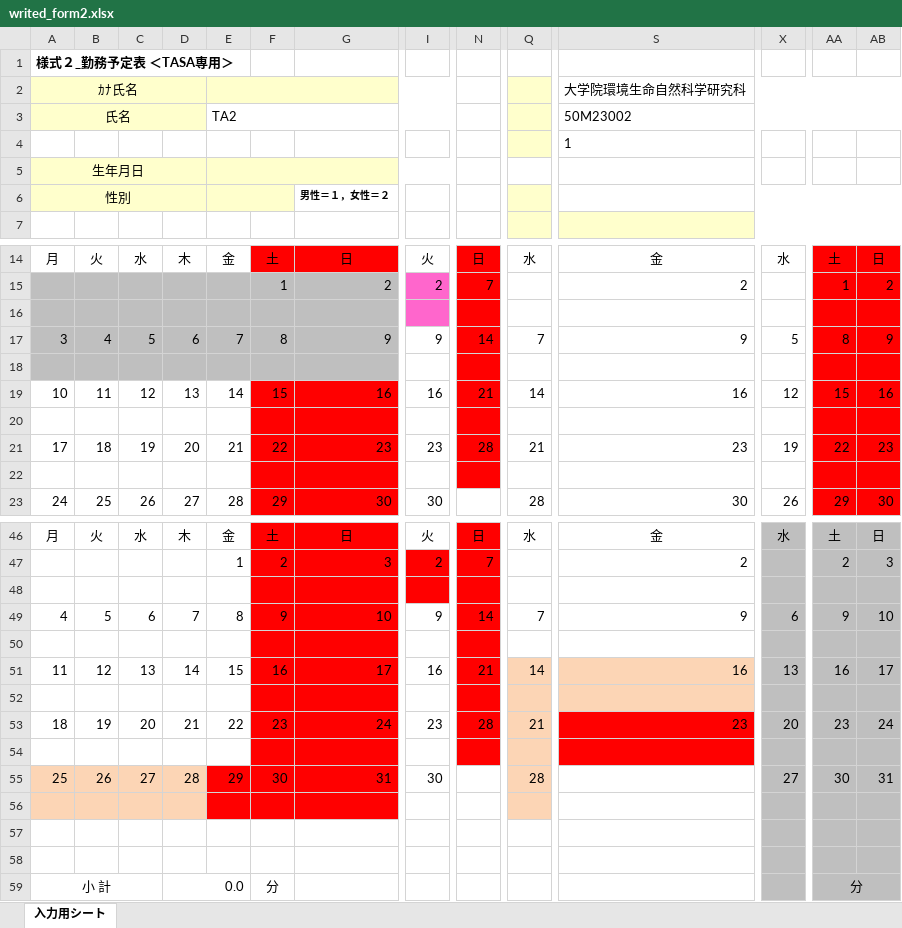
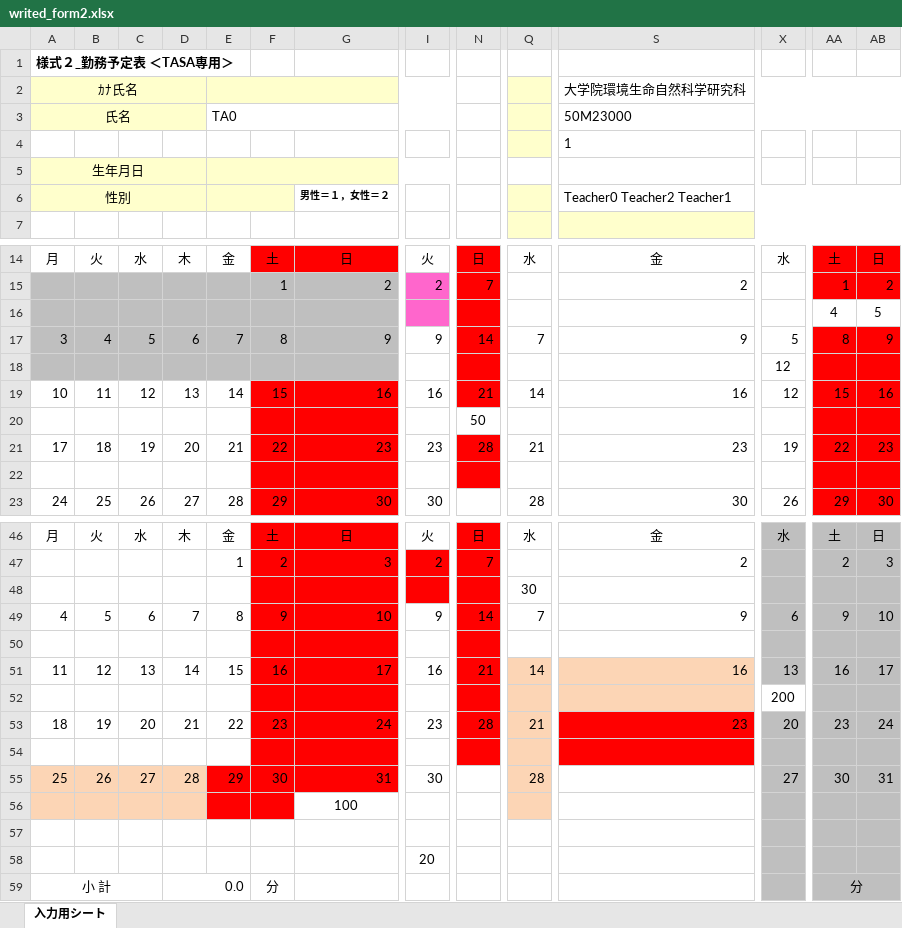
Before and after one commit to ueno12345/Takin, an Excel workbook: public/excel/writed_form2.xlsx, sheet 入力用シート, drawn as a sheet; only a part is shown, gaps mark what is left out; values as stored, in another font and other column widths than the file's, no borders; charts and pictures and conditional formats not drawn; removed rows and columns are numbered as before the commit, all else as after; rows hold the shown columns only; the diff covers the shown part only; the diff names each change by its address in the sheet, - before the commit and + after, or states it on an @@ line.

```diff
--- a/public/excel/writed_form2.xlsx (sheet 入力用シート)
+++ b/public/excel/writed_form2.xlsx (sheet 入力用シート)
-E3: TA2
+E3: TA0
-S3: 50M23002
+S3: 50M23000
-S6: (empty)
+S6: Teacher0 Teacher2 Teacher1
-row 16: (empty)
+row 16:  |  |  |  |  |  |  |  |  |  |  |  | 4 | 5
-AA16:AB16 fill: #FF0000
+AA16:AB16 fill: none
-row 18: (empty)
+row 18:  |  |  |  |  |  |  |  |  |  |  | 12
-N20: (empty)
+N20: 50
-N20 fill: #FF0000
+N20 fill: none
-row 22: (empty)
+row 22: (empty)
-Q48: (empty)
+Q48: 30
-X52: (empty)
+X52: 200
-X52 fill: #BFBFBF
+X52 fill: none
+row 56:  |  |  |  |  |  | 100
-A57:D57 fill: #FCD5B5
+A57:D57 fill: none
-E57:G57 fill: #FF0000
+E57:G57 fill: none
-Q57 fill: #FCD5B5
+Q57 fill: none
-I58: (empty)
+I58: 20
-row 58: (empty)
```
Also changed, not shown: 1 edited cell and cell formats elsewhere in this sheet, public/excel/writed_form1-1.xlsx, public/excel/writed_form1-2.xlsx, 12 other files.
